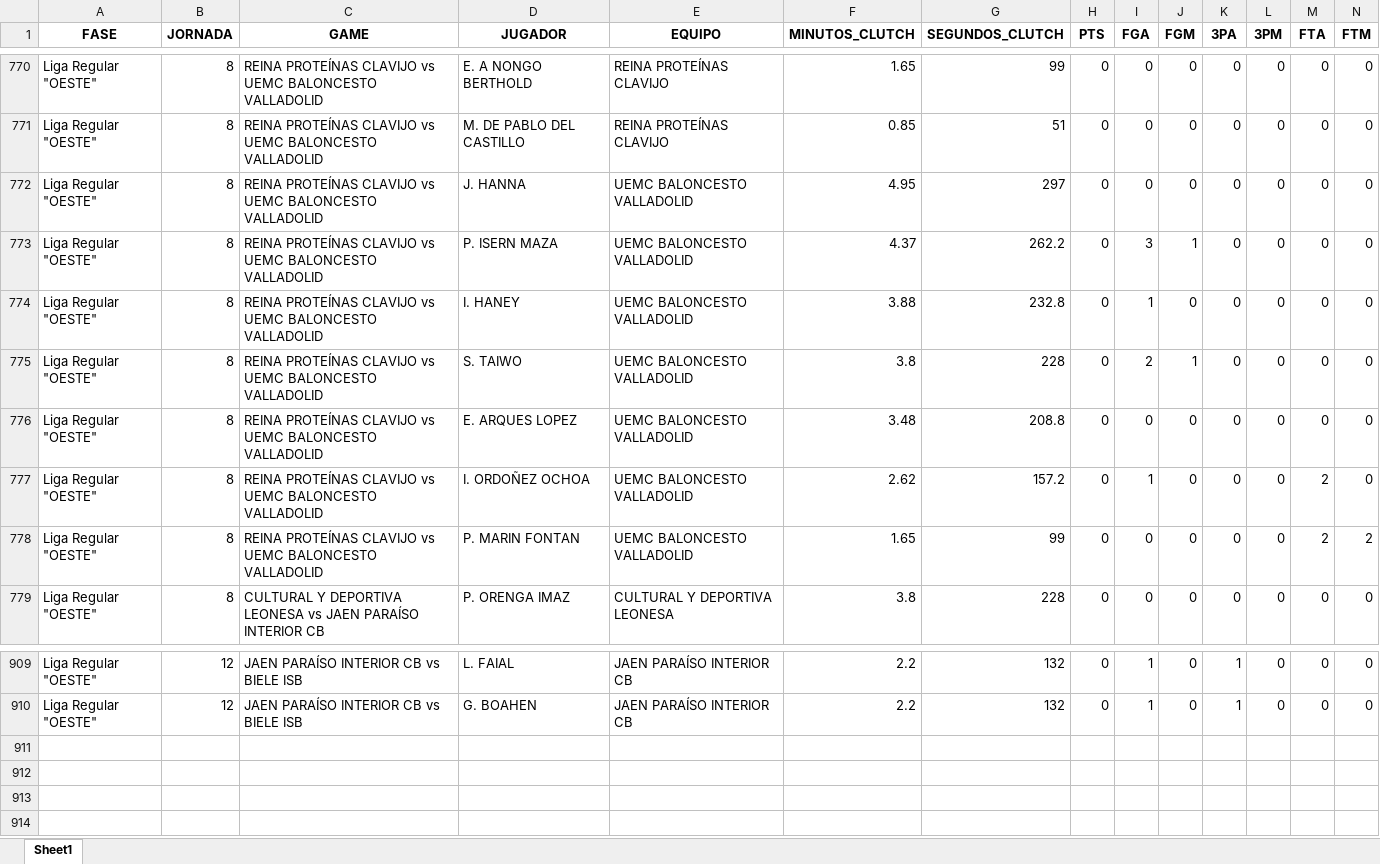
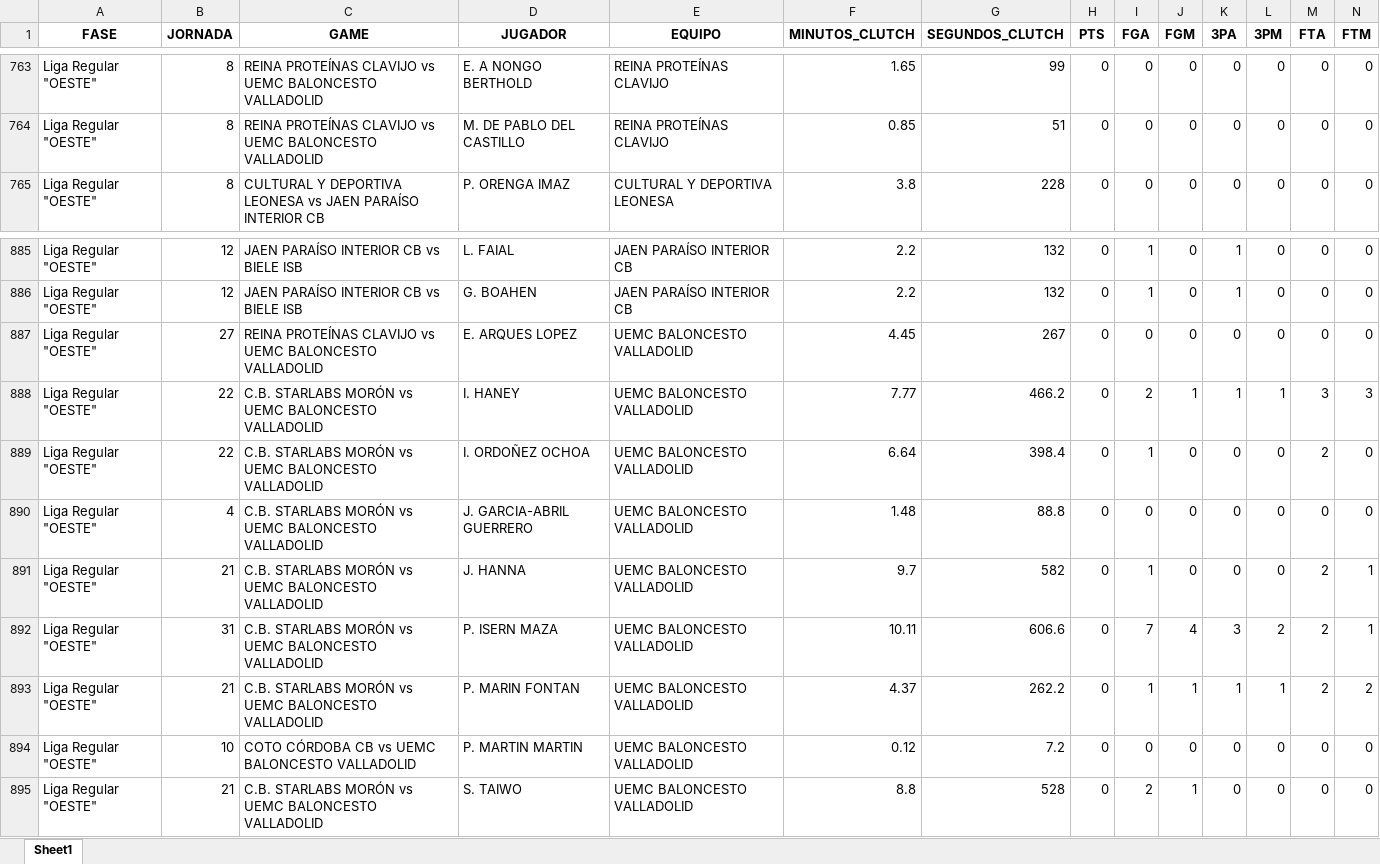
Before and after one commit to bale2manos/feb_scraper, an Excel workbook: data/2FEB_25_26/clutch_data_25_26_2FEB.xlsx, sheet Sheet1, drawn as a sheet; only a part is shown, gaps mark what is left out; values as stored, in another font and other column widths than the file's, no borders; removed rows and columns are numbered as before the commit, all else as after; rows hold the shown columns only; the diff covers the shown part only; the diff names each change by its address in the sheet, - before the commit and + after, or states it on an @@ line.

```diff
--- a/data/2FEB_25_26/clutch_data_25_26_2FEB.xlsx (sheet Sheet1)
+++ b/data/2FEB_25_26/clutch_data_25_26_2FEB.xlsx (sheet Sheet1)
-row 772: Liga Regular "OESTE" | 8 | REINA PROTEÍNAS CLAVIJO vs UEMC BALONCESTO VALLADOLID | J. HANNA | UEMC BALONCESTO VALLADOLID | 4.95 | 297 | 0 | 0 | 0 | 0 | 0 | 0 | 0
-row 773: Liga Regular "OESTE" | 8 | REINA PROTEÍNAS CLAVIJO vs UEMC BALONCESTO VALLADOLID | P. ISERN MAZA | UEMC BALONCESTO VALLADOLID | 4.37 | 262.2 | 0 | 3 | 1 | 0 | 0 | 0 | 0
-row 774: Liga Regular "OESTE" | 8 | REINA PROTEÍNAS CLAVIJO vs UEMC BALONCESTO VALLADOLID | I. HANEY | UEMC BALONCESTO VALLADOLID | 3.88 | 232.8 | 0 | 1 | 0 | 0 | 0 | 0 | 0
-row 775: Liga Regular "OESTE" | 8 | REINA PROTEÍNAS CLAVIJO vs UEMC BALONCESTO VALLADOLID | S. TAIWO | UEMC BALONCESTO VALLADOLID | 3.8 | 228 | 0 | 2 | 1 | 0 | 0 | 0 | 0
-row 776: Liga Regular "OESTE" | 8 | REINA PROTEÍNAS CLAVIJO vs UEMC BALONCESTO VALLADOLID | E. ARQUES LOPEZ | UEMC BALONCESTO VALLADOLID | 3.48 | 208.8 | 0 | 0 | 0 | 0 | 0 | 0 | 0
-row 777: Liga Regular "OESTE" | 8 | REINA PROTEÍNAS CLAVIJO vs UEMC BALONCESTO VALLADOLID | I. ORDOÑEZ OCHOA | UEMC BALONCESTO VALLADOLID | 2.62 | 157.2 | 0 | 1 | 0 | 0 | 0 | 2 | 0
-row 778: Liga Regular "OESTE" | 8 | REINA PROTEÍNAS CLAVIJO vs UEMC BALONCESTO VALLADOLID | P. MARIN FONTAN | UEMC BALONCESTO VALLADOLID | 1.65 | 99 | 0 | 0 | 0 | 0 | 0 | 2 | 2
+row 887: Liga Regular "OESTE" | 27 | REINA PROTEÍNAS CLAVIJO vs UEMC BALONCESTO VALLADOLID | E. ARQUES LOPEZ | UEMC BALONCESTO VALLADOLID | 4.45 | 267 | 0 | 0 | 0 | 0 | 0 | 0 | 0
+row 888: Liga Regular "OESTE" | 22 | C.B. STARLABS MORÓN vs UEMC BALONCESTO VALLADOLID | I. HANEY | UEMC BALONCESTO VALLADOLID | 7.77 | 466.2 | 0 | 2 | 1 | 1 | 1 | 3 | 3
+row 889: Liga Regular "OESTE" | 22 | C.B. STARLABS MORÓN vs UEMC BALONCESTO VALLADOLID | I. ORDOÑEZ OCHOA | UEMC BALONCESTO VALLADOLID | 6.64 | 398.4 | 0 | 1 | 0 | 0 | 0 | 2 | 0
@@ row 590 moved to row 890: Liga Regular "OESTE" @@
+row 891: Liga Regular "OESTE" | 21 | C.B. STARLABS MORÓN vs UEMC BALONCESTO VALLADOLID | J. HANNA | UEMC BALONCESTO VALLADOLID | 9.7 | 582 | 0 | 1 | 0 | 0 | 0 | 2 | 1
+row 892: Liga Regular "OESTE" | 31 | C.B. STARLABS MORÓN vs UEMC BALONCESTO VALLADOLID | P. ISERN MAZA | UEMC BALONCESTO VALLADOLID | 10.11 | 606.6 | 0 | 7 | 4 | 3 | 2 | 2 | 1
+row 893: Liga Regular "OESTE" | 21 | C.B. STARLABS MORÓN vs UEMC BALONCESTO VALLADOLID | P. MARIN FONTAN | UEMC BALONCESTO VALLADOLID | 4.37 | 262.2 | 0 | 1 | 1 | 1 | 1 | 2 | 2
+row 894: Liga Regular "OESTE" | 10 | COTO CÓRDOBA CB vs UEMC BALONCESTO VALLADOLID | P. MARTIN MARTIN | UEMC BALONCESTO VALLADOLID | 0.12 | 7.2 | 0 | 0 | 0 | 0 | 0 | 0 | 0
+row 895: Liga Regular "OESTE" | 21 | C.B. STARLABS MORÓN vs UEMC BALONCESTO VALLADOLID | S. TAIWO | UEMC BALONCESTO VALLADOLID | 8.8 | 528 | 0 | 2 | 1 | 0 | 0 | 0 | 0
```
Also changed, not shown: 16 removed rows elsewhere in this sheet, data/2FEB_25_26/assists_25_26_2FEB.xlsx, data/2FEB_25_26/boxscores_25_26_2FEB.xlsx, 49 other files.
